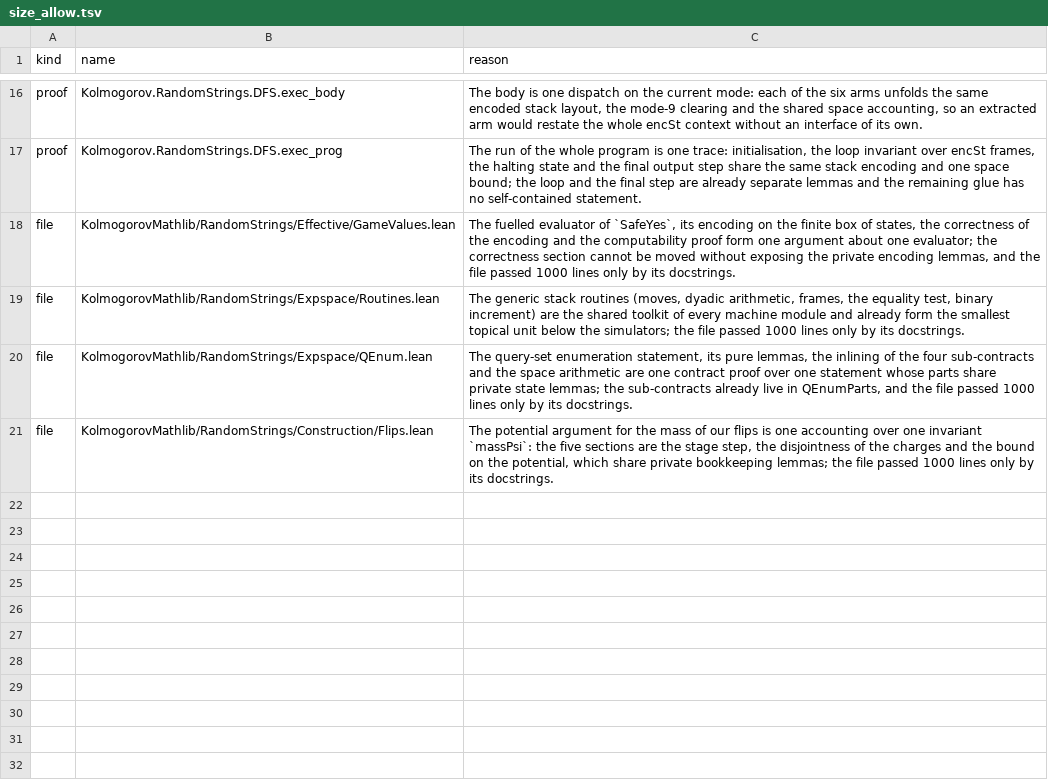
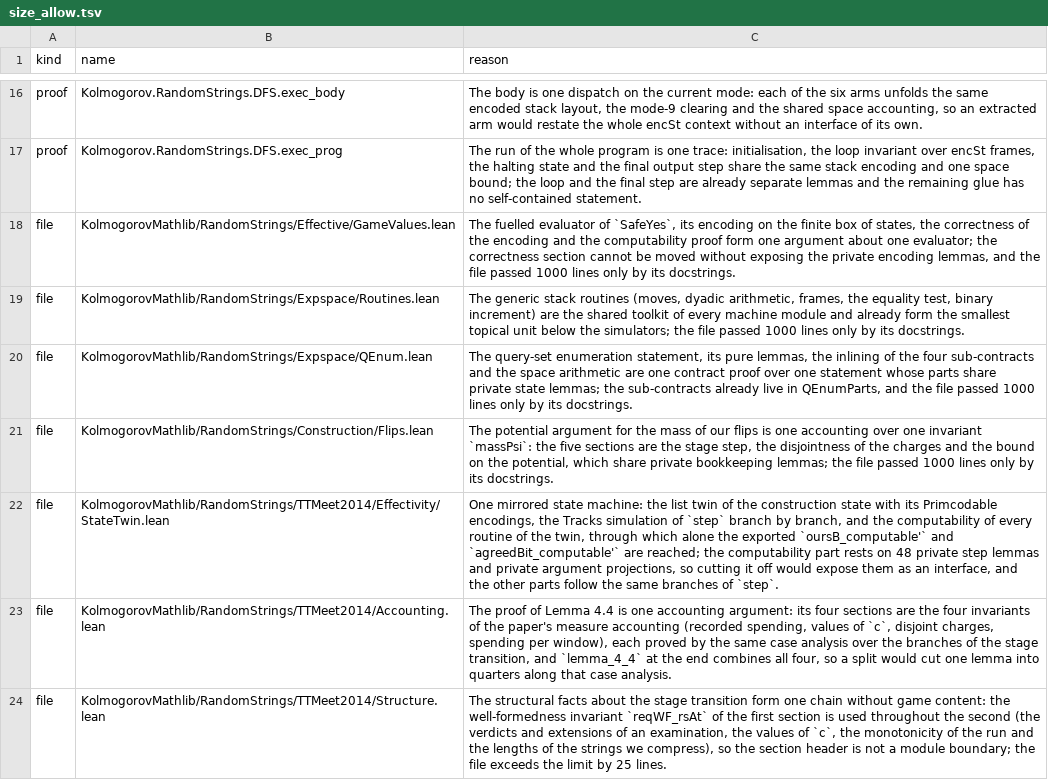
Before and after one commit to AlexeyMilovanov/kolmogorov-complexity-lean, a TSV file: docs/history/size_allow.tsv, drawn as a sheet; only a part is shown, gaps mark what is left out; the diff names each change by its address in the sheet, - before the commit and + after, or states it on an @@ line.

```diff
--- a/docs/history/size_allow.tsv
+++ b/docs/history/size_allow.tsv
+row 22: file | KolmogorovMathlib/RandomStrings/TTMeet2014/Effectivity/StateTwin.lean | One mirrored state machine: the list twin of the construction state with its Primcodable encodings, the Tracks simulation of `step` branch by branch, and the computability of every routine of the twin, through which alone the exported `oursB_computable'` and `agreedBit_computable'` are reached; the computability part rests on 48 private step lemmas and private argument projections, so cutting it off would expose them as an interface, and the other parts follow the same branches of `step`.
+row 23: file | KolmogorovMathlib/RandomStrings/TTMeet2014/Accounting.lean | The proof of Lemma 4.4 is one accounting argument: its four sections are the four invariants of the paper's measure accounting (recorded spending, values of `c`, disjoint charges, spending per window), each proved by the same case analysis over the branches of the stage transition, and `lemma_4_4` at the end combines all four, so a split would cut one lemma into quarters along that case analysis.
+row 24: file | KolmogorovMathlib/RandomStrings/TTMeet2014/Structure.lean | The structural facts about the stage transition form one chain without game content: the well-formedness invariant `reqWF_rsAt` of the first section is used throughout the second (the verdicts and extensions of an examination, the values of `c`, the monotonicity of the run and the lengths of the strings we compress), so the section header is not a module boundary; the file exceeds the limit by 25 lines.
```
Also changed, not shown: docs/history/cut_quality_allow.tsv, 29 other files.
